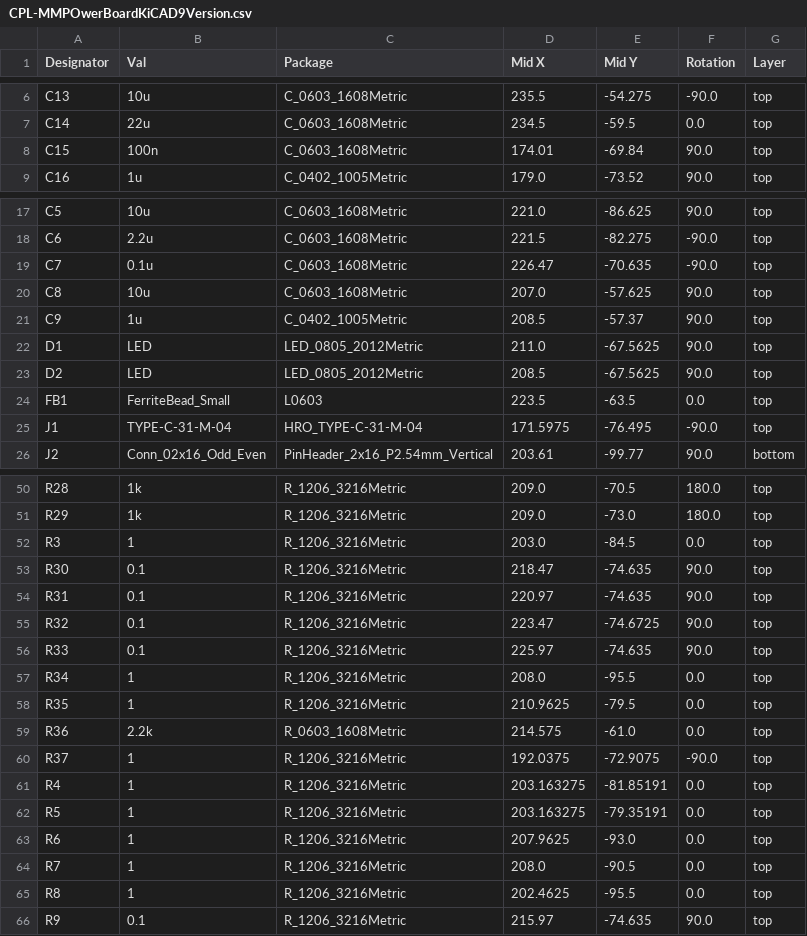
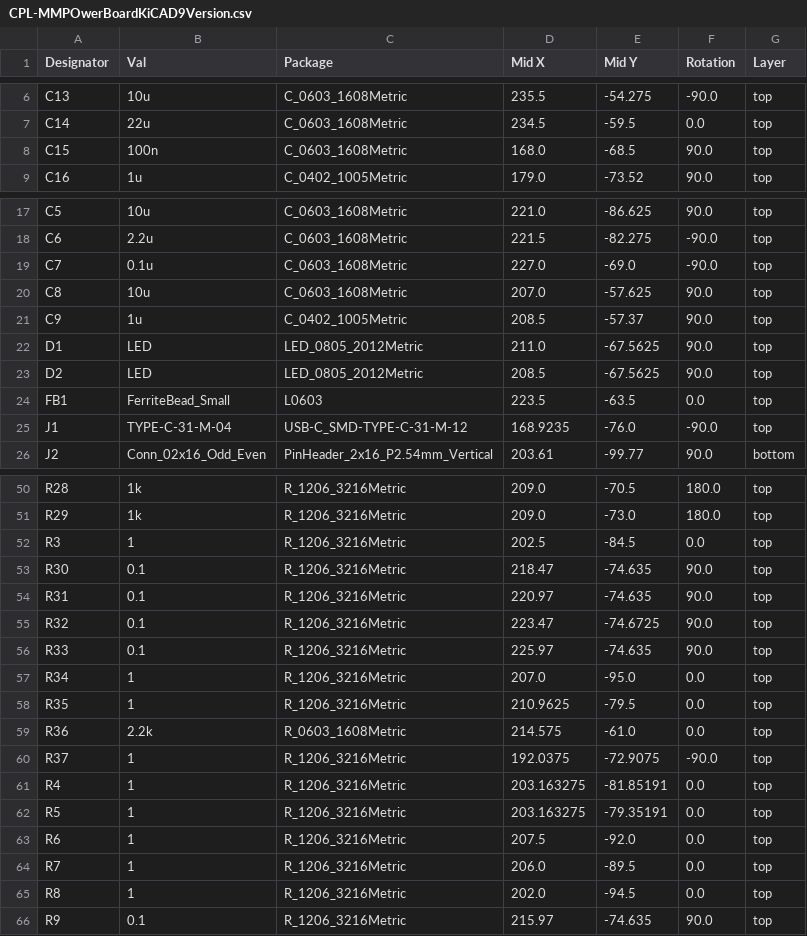
Before and after one commit to Deus-Ex-Machina2/PowerBoardDesignMM, a CSV file: Raf'sWorkspace/MMPOwerBoardKiCAD9Version/jlcpcb/production_files/CPL-MMPOwerBoardKiCAD9Version.csv, drawn as a sheet; only a part is shown, gaps mark what is left out; the diff covers the shown part only.

Commit message:
Fixed PCB board, DRC has 0 errors now apparently

```diff
--- a/Raf'sWorkspace/MMPOwerBoardKiCAD9Version/jlcpcb/production_files/CPL-MMPOwerBoardKiCAD9Version.csv
+++ b/Raf'sWorkspace/MMPOwerBoardKiCAD9Version/jlcpcb/production_files/CPL-MMPOwerBoardKiCAD9Version.csv
@@ -7,3 +7,3 @@ C13,10u,C_0603_1608Metric,235.5,-54.275,-90.0,top
 C14,22u,C_0603_1608Metric,234.5,-59.5,0.0,top
-C15,100n,C_0603_1608Metric,174.01,-69.84,90.0,top
+C15,100n,C_0603_1608Metric,168.0,-68.5,90.0,top
 C16,1u,C_0402_1005Metric,179.0,-73.52,90.0,top
@@ -18,3 +18,3 @@ C5,10u,C_0603_1608Metric,221.0,-86.625,90.0,top
 C6,2.2u,C_0603_1608Metric,221.5,-82.275,-90.0,top
-C7,0.1u,C_0603_1608Metric,226.47,-70.635,-90.0,top
+C7,0.1u,C_0603_1608Metric,227.0,-69.0,-90.0,top
 C8,10u,C_0603_1608Metric,207.0,-57.625,90.0,top
@@ -24,3 +24,3 @@ D2,LED,LED_0805_2012Metric,208.5,-67.5625,90.0,top
 FB1,FerriteBead_Small,L0603,223.5,-63.5,0.0,top
-J1,TYPE-C-31-M-04,HRO_TYPE-C-31-M-04,171.5975,-76.495,-90.0,top
+J1,TYPE-C-31-M-04,USB-C_SMD-TYPE-C-31-M-12,168.9235,-76.0,-90.0,top
 J2,Conn_02x16_Odd_Even,PinHeader_2x16_P2.54mm_Vertical,203.61,-99.77,90.0,bottom
@@ -51,3 +51,3 @@ R28,1k,R_1206_3216Metric,209.0,-70.5,180.0,top
 R29,1k,R_1206_3216Metric,209.0,-73.0,180.0,top
-R3,1,R_1206_3216Metric,203.0,-84.5,0.0,top
+R3,1,R_1206_3216Metric,202.5,-84.5,0.0,top
 R30,0.1,R_1206_3216Metric,218.47,-74.635,90.0,top
@@ -56,3 +56,3 @@ R32,0.1,R_1206_3216Metric,223.47,-74.6725,90.0,top
 R33,0.1,R_1206_3216Metric,225.97,-74.635,90.0,top
-R34,1,R_1206_3216Metric,208.0,-95.5,0.0,top
+R34,1,R_1206_3216Metric,207.0,-95.0,0.0,top
 R35,1,R_1206_3216Metric,210.9625,-79.5,0.0,top
@@ -62,5 +62,5 @@ R4,1,R_1206_3216Metric,203.163275,-81.85191,0.0,top
 R5,1,R_1206_3216Metric,203.163275,-79.35191,0.0,top
-R6,1,R_1206_3216Metric,207.9625,-93.0,0.0,top
-R7,1,R_1206_3216Metric,208.0,-90.5,0.0,top
-R8,1,R_1206_3216Metric,202.4625,-95.5,0.0,top
+R6,1,R_1206_3216Metric,207.5,-92.0,0.0,top
+R7,1,R_1206_3216Metric,206.0,-89.5,0.0,top
+R8,1,R_1206_3216Metric,202.0,-94.5,0.0,top
 R9,0.1,R_1206_3216Metric,215.97,-74.635,90.0,top
```
Also changed, not shown: 4 edited cells elsewhere in this file, Raf'sWorkspace/MMPOwerBoardKiCAD9Version/jlcpcb/production_files/BOM-MMPOwerBoardKiCAD9Version.csv, 26 other files.
